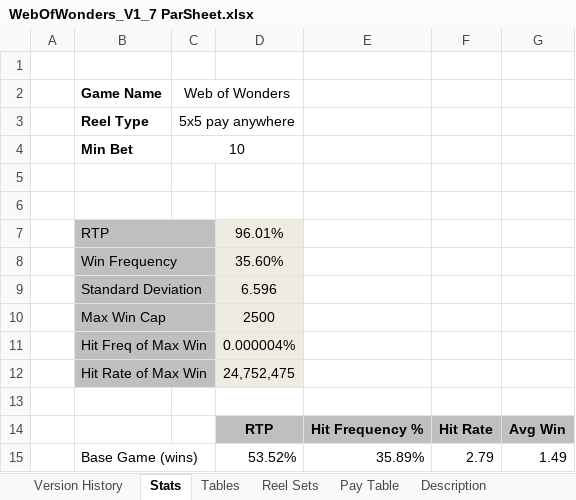
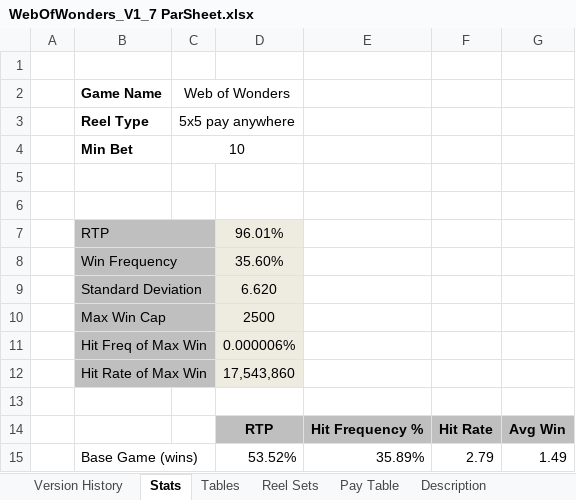
Before and after one commit to terry7cherry/my-web-of-wonders, an Excel workbook: srcBackend/thisTitle/parSheets/WebOfWonders_V1_7 ParSheet.xlsx, sheet Stats, drawn as a sheet; only a part is shown; values as stored, in another font and other column widths than the file's, no borders; the diff names each change by its address in the sheet, - before the commit and + after, or states it on an @@ line.

```diff
--- a/srcBackend/thisTitle/parSheets/WebOfWonders_V1_7 ParSheet.xlsx (sheet Stats)
+++ b/srcBackend/thisTitle/parSheets/WebOfWonders_V1_7 ParSheet.xlsx (sheet Stats)
-D9: 6.596
+D9: 6.620
-D11: 0.000004%
+D11: 0.000006%
-D12: 24,752,475
+D12: 17,543,860
```
Also changed, not shown: 6 other files.
